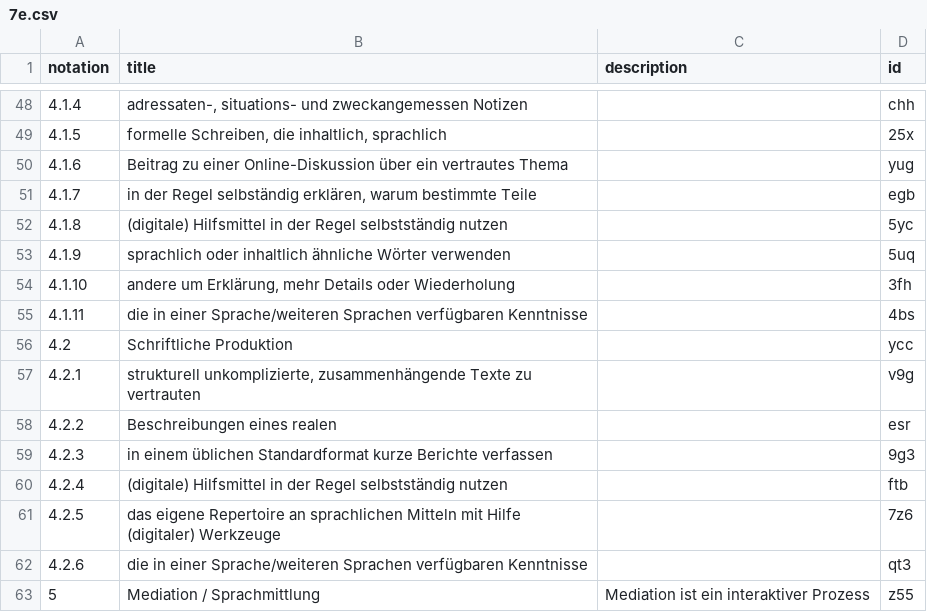
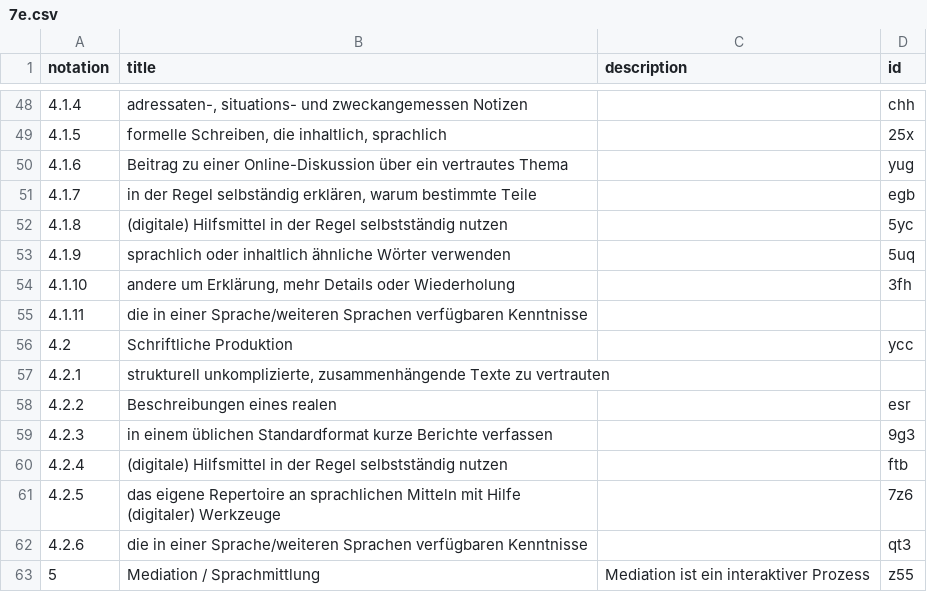
Before and after one commit to iqb-vocabs/csv2ttl, a CSV file: sample_data/7e.csv, drawn as a sheet; only a part is shown, gaps mark what is left out.

```diff
--- a/sample_data/7e.csv
+++ b/sample_data/7e.csv
@@ -54,5 +54,5 @@
 "4.1.10";"andere um Erklärung, mehr Details oder Wiederholung";"";"3fh"
-"4.1.11";"die in einer Sprache/weiteren Sprachen verfügbaren Kenntnisse";"";"4bs"
+"4.1.11";"die in einer Sprache/weiteren Sprachen verfügbaren Kenntnisse";"";
 "4.2";"Schriftliche Produktion";"";"ycc"
-"4.2.1";"strukturell unkomplizierte, zusammenhängende Texte zu vertrauten";"";"v9g"
+"4.2.1";"strukturell unkomplizierte, zusammenhängende Texte zu vertrauten";"";
 "4.2.2";"Beschreibungen eines realen";"";"esr"
```
Also changed, not shown: 4 other files.
